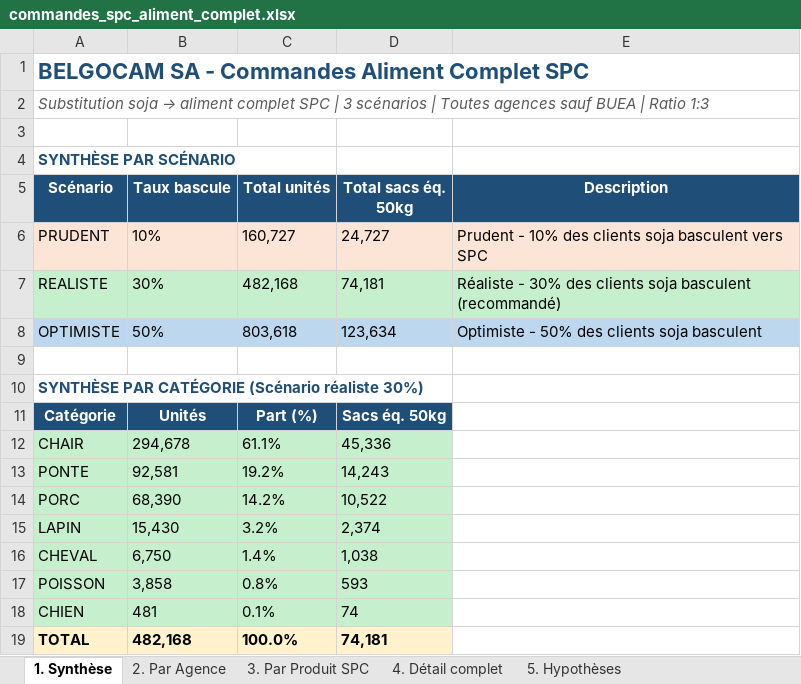
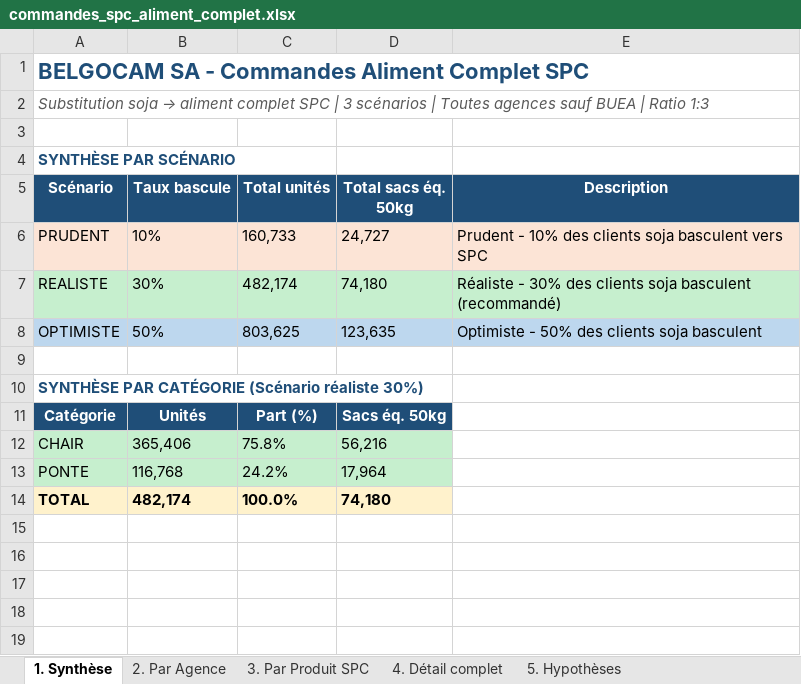
Before and after one commit to frwil/njs-sales-analysis, an Excel workbook: download/commandes_spc_aliment_complet.xlsx, sheet 1. Synthèse, drawn as a sheet; values as stored, in another font and other column widths than the file's, no borders; removed rows and columns are numbered as before the commit, all else as after; the diff names each change by its address in the sheet, - before the commit and + after, or states it on an @@ line.

```diff
--- a/download/commandes_spc_aliment_complet.xlsx (sheet 1. Synthèse)
+++ b/download/commandes_spc_aliment_complet.xlsx (sheet 1. Synthèse)
-C6 (Total unités): 160,727
+C6 (Total unités): 160,733
-C7 (Total unités): 482,168
+C7 (Total unités): 482,174
-D7 (Total sacs éq. 50kg): 74,181
+D7 (Total sacs éq. 50kg): 74,180
-C8 (Total unités): 803,618
+C8 (Total unités): 803,625
-D8 (Total sacs éq. 50kg): 123,634
+D8 (Total sacs éq. 50kg): 123,635
-B12 (Taux bascule): 294,678
+B12 (Taux bascule): 365,406
-C12 (Total unités): 61.1%
+C12 (Total unités): 75.8%
-D12 (Total sacs éq. 50kg): 45,336
+D12 (Total sacs éq. 50kg): 56,216
-B13 (Taux bascule): 92,581
+B13 (Taux bascule): 116,768
-C13 (Total unités): 19.2%
+C13 (Total unités): 24.2%
-D13 (Total sacs éq. 50kg): 14,243
+D13 (Total sacs éq. 50kg): 17,964
-row 14: PORC | 68,390 | 14.2% | 10,522
-row 15: LAPIN | 15,430 | 3.2% | 2,374
-row 16: CHEVAL | 6,750 | 1.4% | 1,038
-row 17: POISSON | 3,858 | 0.8% | 593
-row 18: CHIEN | 481 | 0.1% | 74
-B14 (Taux bascule): 482,168
+B14 (Taux bascule): 482,174
-D14 (Total sacs éq. 50kg): 74,181
+D14 (Total sacs éq. 50kg): 74,180
```
Also changed, not shown: sheet 4. Détail complet, sheet 3. Par Produit SPC, sheet 2. Par Agence, 3 other files.
